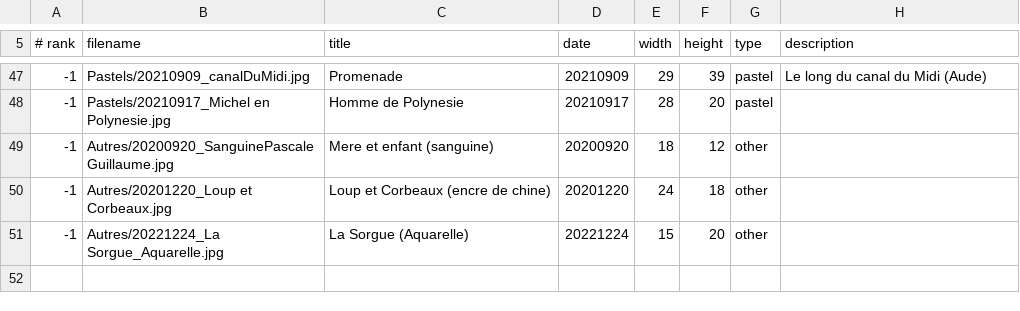
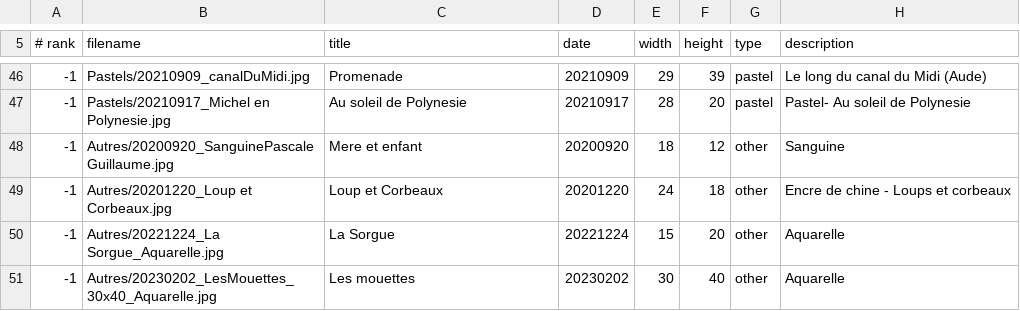
Before and after one commit to MichelEisenmann/gem-gallery, a CSV file: htdocs/public/images/paint-data.csv, drawn as a sheet; only a part is shown, gaps mark what is left out; the diff covers the shown part only.

Commit message:
add le mouettes et ajout des commentaires; delete date redondante

```diff
--- a/htdocs/public/images/paint-data.csv
+++ b/htdocs/public/images/paint-data.csv
@@ -47,5 +46,6 @@
 -1;Pastels/20210909_canalDuMidi.jpg;Promenade;20210909;29;39;pastel;Le long du canal du Midi (Aude)
--1;Pastels/20210917_Michel en Polynesie.jpg;Homme de Polynesie;20210917;28;20;pastel;
--1;Autres/20200920_SanguinePascaleGuillaume.jpg;Mere et enfant (sanguine);20200920;18;12;other;
--1;Autres/20201220_Loup et Corbeaux.jpg;Loup et Corbeaux (encre de chine);20201220;24;18;other;
--1;Autres/20221224_La Sorgue_Aquarelle.jpg;La Sorgue (Aquarelle);20221224;15;20;other;
+-1;Pastels/20210917_Michel en Polynesie.jpg;Au soleil de Polynesie;20210917;28;20;pastel;Pastel- Au soleil de Polynesie;
+-1;Autres/20200920_SanguinePascaleGuillaume.jpg;Mere et enfant;20200920;18;12;other;Sanguine
+-1;Autres/20201220_Loup et Corbeaux.jpg;Loup et Corbeaux;20201220;24;18;other;Encre de chine - Loups et corbeaux
+-1;Autres/20221224_La Sorgue_Aquarelle.jpg;La Sorgue;20221224;15;20;other;Aquarelle
+-1;Autres/20230202_LesMouettes_30x40_Aquarelle.jpg;Les mouettes;20230202;30;40;other;Aquarelle
```
Also changed, not shown: 1 removed row and 62 edited cells elsewhere in this file, 3 other files.
